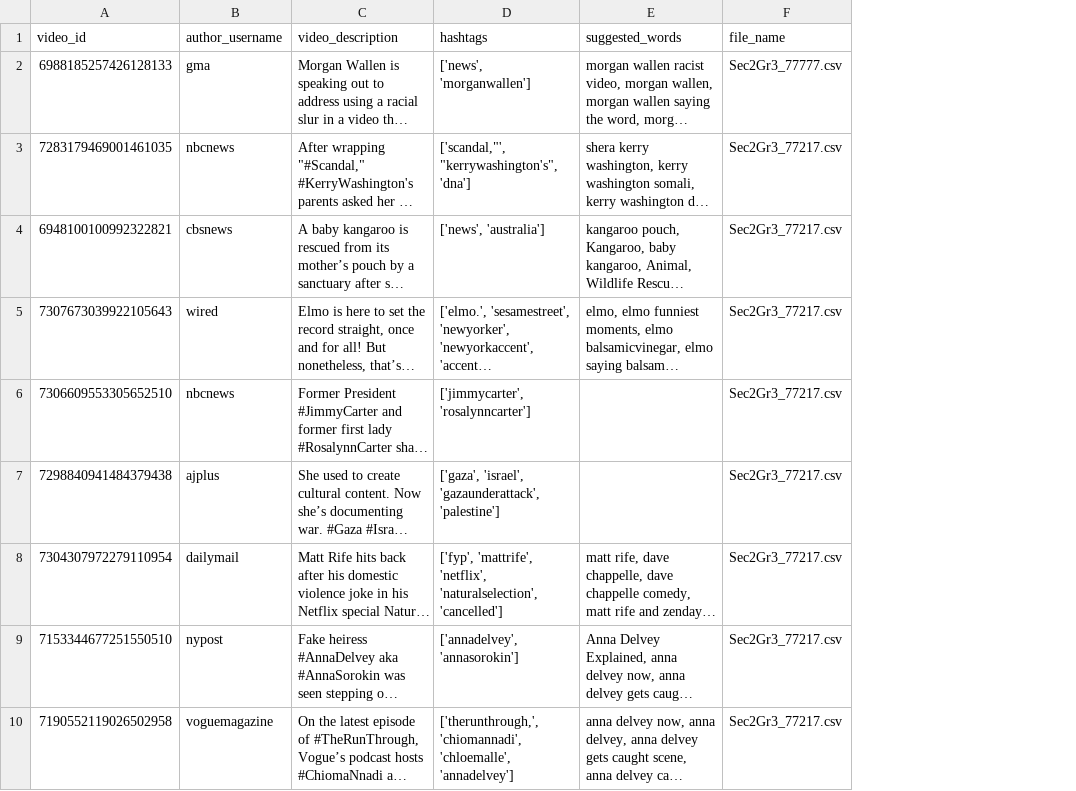
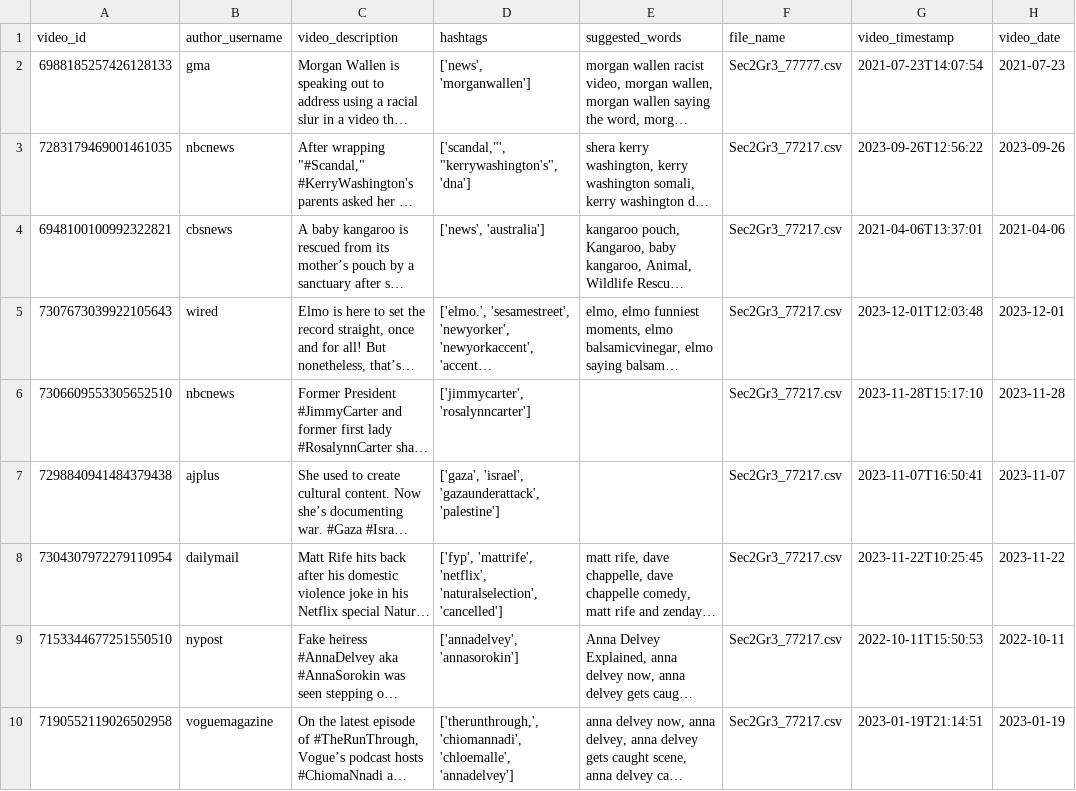
Before and after one commit to jyontika/CS315-Project-2, a CSV file: analysis/news_accs/news_by_poster.csv, drawn as a sheet; only a part is shown; long unchanged cells end in …; the diff names each change by its address in the sheet, - before the commit and + after, or states it on an @@ line.

Commit message:
update news by poster and by hashtag to include video_date

```diff
--- a/analysis/news_accs/news_by_poster.csv
+++ b/analysis/news_accs/news_by_poster.csv
+column G (video_timestamp), rows 2-10: 2021-07-23T14:07:54 | 2023-09-26T12:56:22 | 2021-04-06T13:37:01 | 2023-12-01T12:03:48 | 2023-11-28T15:17:10 | 2023-11-07T16:50:41 | 2023-11-22T10:25:45 | 2022-10-11T15:50:53 | 2023-01-19T21:14:51
+column H (video_date), rows 2-10: 2021-07-23 | 2023-09-26 | 2021-04-06 | 2023-12-01 | 2023-11-28 | 2023-11-07 | 2023-11-22 | 2022-10-11 | 2023-01-19
```
Also changed, not shown: 2 other files.
